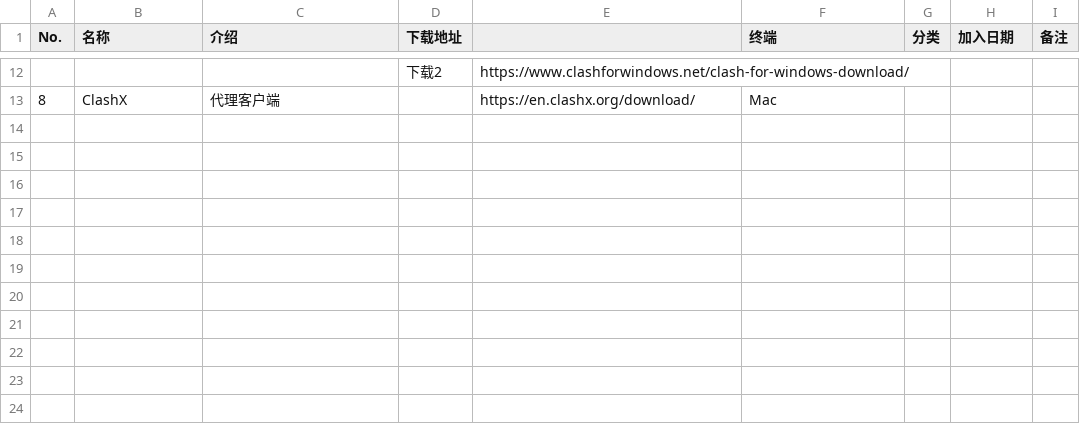
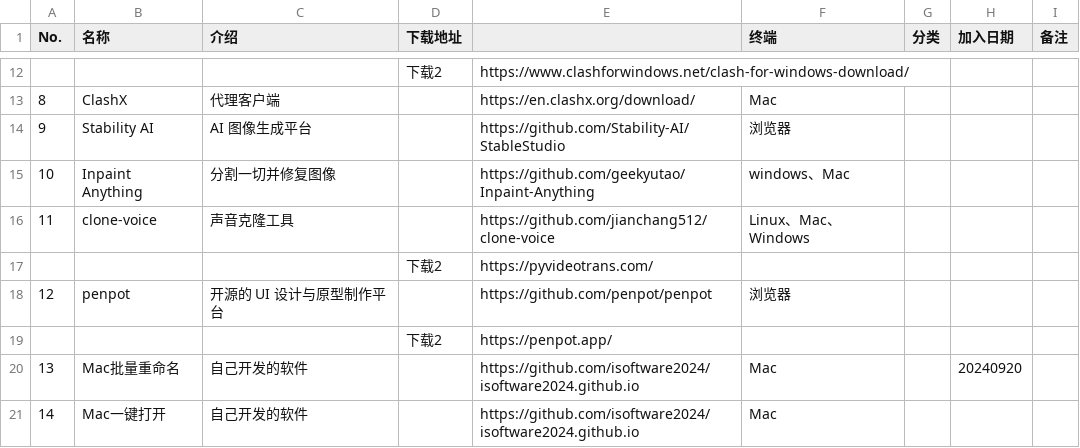
Before and after one commit to qsyshare/wldt, a CSV file: download.csv, drawn as a sheet; only a part is shown, gaps mark what is left out; the diff names each change by its address in the sheet, - before the commit and + after, or states it on an @@ line.

Commit message:
Update download.csv

```diff
--- a/download.csv
+++ b/download.csv
+row 14: 9 | Stability AI | AI 图像生成平台 |  | https://github.com/Stability-AI/StableStudio | 浏览器
+row 15: 10 | Inpaint Anything | 分割一切并修复图像 |  | https://github.com/geekyutao/Inpaint-Anything | windows、Mac
+row 16: 11 | clone-voice | 声音克隆工具 |  | https://github.com/jianchang512/clone-voice | Linux、Mac、Windows
+row 17:  |  |  | 下载2 | https://pyvideotrans.com/
+row 18: 12 | penpot | 开源的 UI 设计与原型制作平台 |  | https://github.com/penpot/penpot | 浏览器
+row 19:  |  |  | 下载2 | https://penpot.app/
+row 20: 13 | Mac批量重命名 | 自己开发的软件 |  | https://github.com/isoftware2024/isoftware2024.github.io | Mac |  | 20240920
+row 21: 14 | Mac一键打开 | 自己开发的软件 |  | https://github.com/isoftware2024/isoftware2024.github.io | Mac
```
